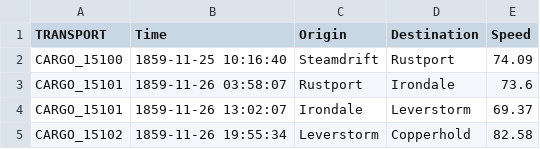
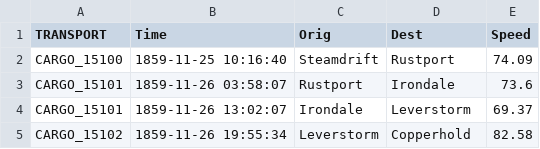
Before and after one commit to trustbit/logisim, a CSV file: src/logisim3/history.csv, drawn as a sheet; only a part is shown.

```diff
--- a/src/logisim3/history.csv
+++ b/src/logisim3/history.csv
@@ -1,2 +1,2 @@
-TRANSPORT,Time,Origin,Destination,Speed
+TRANSPORT,Time,Orig,Dest,Speed
 CARGO_15100,1859-11-25 10:16:40,Steamdrift,Rustport,74.09
```
Also changed, not shown: src/logisim3/map.csv, 2 other files.
